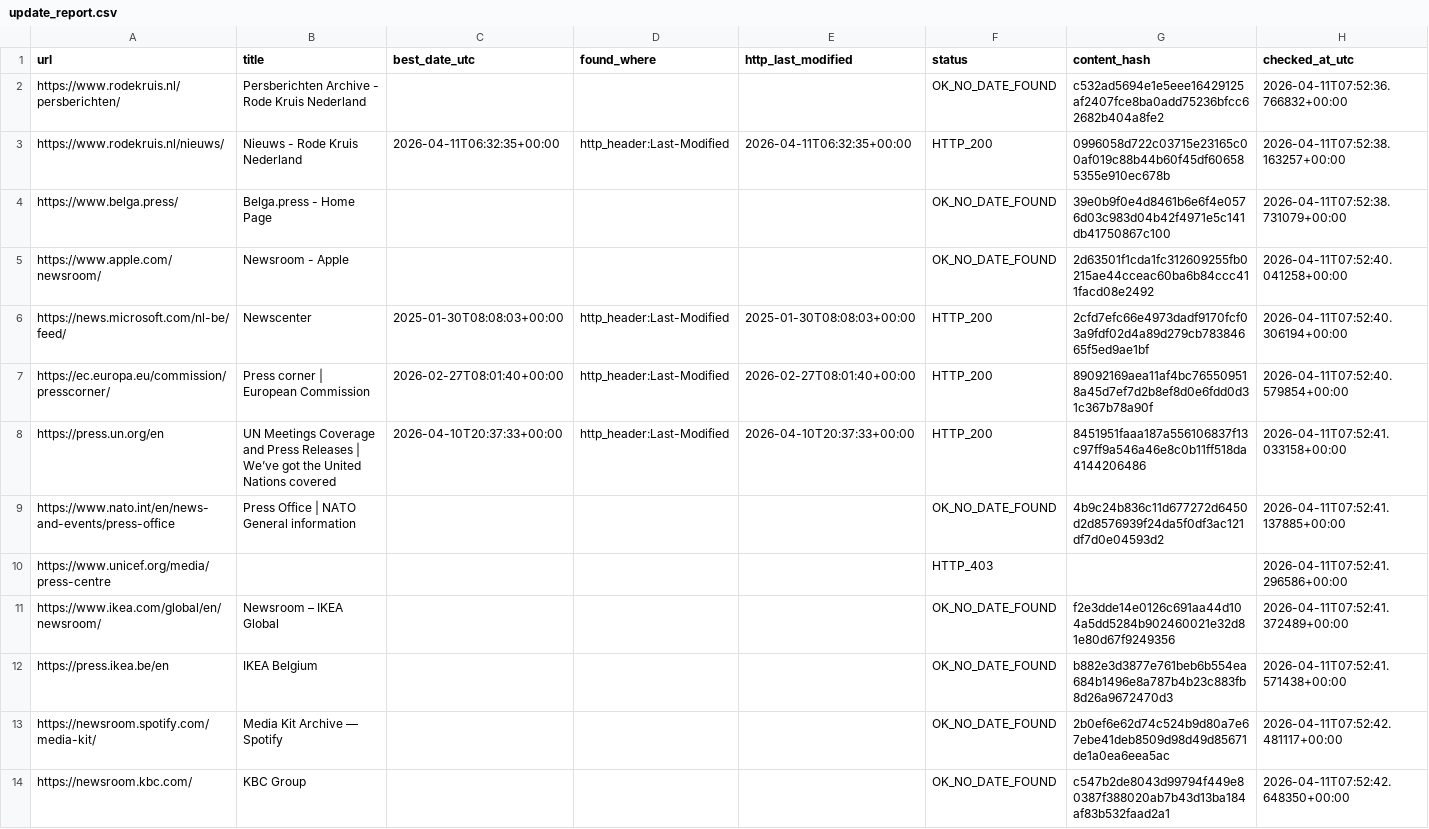
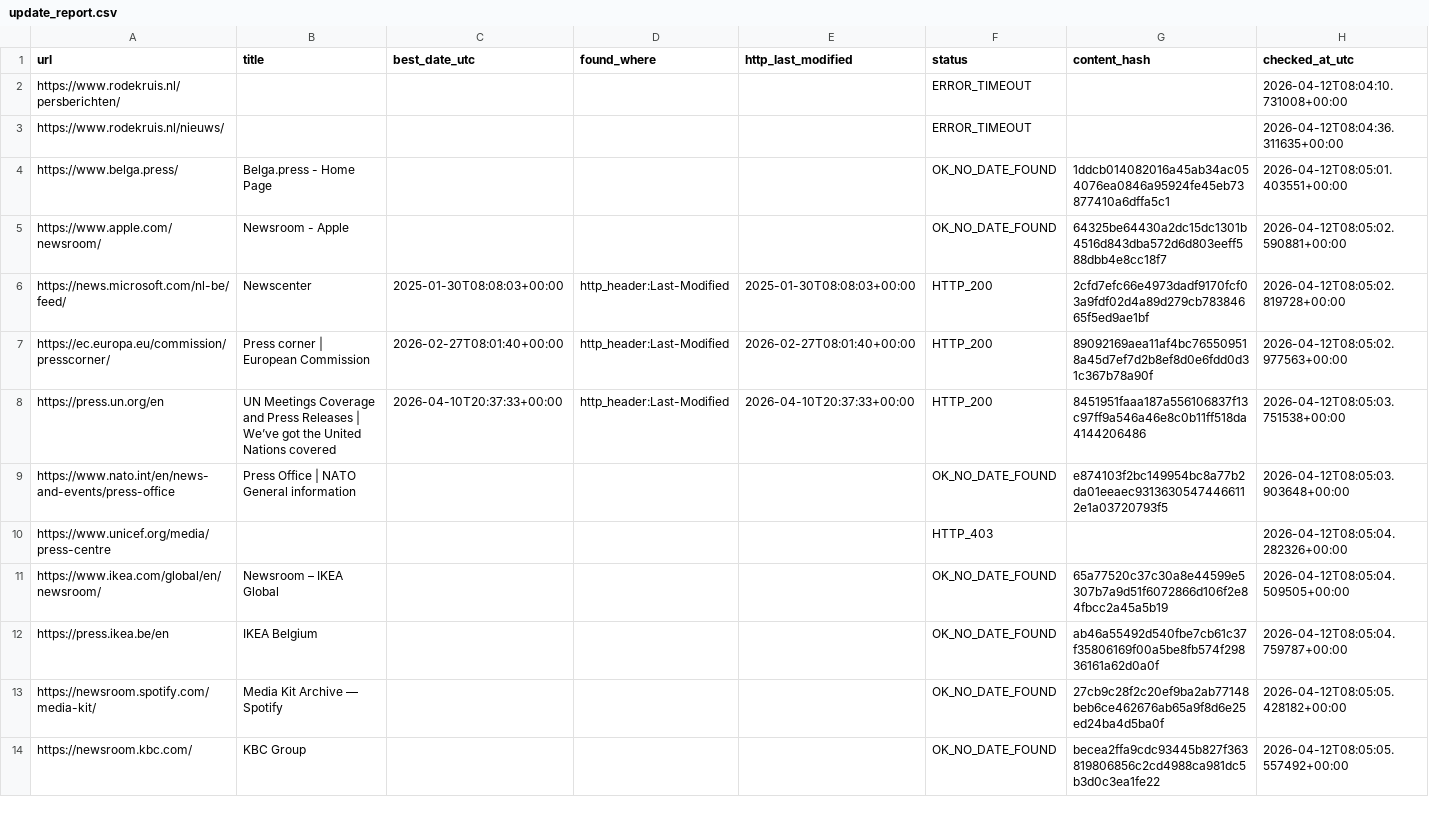
Before and after one commit to yonike2005-cell/Update-checker, a CSV file: output/update_report.csv, drawn as a sheet; only a part is shown; the diff covers the shown part only.

```diff
--- a/output/update_report.csv
+++ b/output/update_report.csv
@@ -1,14 +1,14 @@
 url,title,best_date_utc,found_where,http_last_modified,status,content_hash,checked_at_utc
-https://www.rodekruis.nl/persberichten/,Persberichten Archive - Rode Kruis Nederland,,,,OK_NO_DATE_FOUND,c532ad5694e1e5eee16429125af2407fce8ba0add75236bfcc62682b404a8fe2,2026-04-11T07:52:36.766832+00:00
-https://www.rodekruis.nl/nieuws/,Nieuws - Rode Kruis Nederland,2026-04-11T06:32:35+00:00,http_header:Last-Modified,2026-04-11T06:32:35+00:00,HTTP_200,0996058d722c03715e23165c00af019c88b44b60f45df606585355e910ec678b,2026-04-11T07:52:38.163257+00:00
-https://www.belga.press/,Belga.press - Home Page,,,,OK_NO_DATE_FOUND,39e0b9f0e4d8461b6e6f4e0576d03c983d04b42f4971e5c141db41750867c100,2026-04-11T07:52:38.731079+00:00
-https://www.apple.com/newsroom/,Newsroom - Apple,,,,OK_NO_DATE_FOUND,2d63501f1cda1fc312609255fb0215ae44cceac60ba6b84ccc411facd08e2492,2026-04-11T07:52:40.041258+00:00
-https://news.microsoft.com/nl-be/feed/,Newscenter,2025-01-30T08:08:03+00:00,http_header:Last-Modified,2025-01-30T08:08:03+00:00,HTTP_200,2cfd7efc66e4973dadf9170fcf03a9fdf02d4a89d279cb78384665f5ed9ae1bf,2026-04-11T07:52:40.306194+00:00
-https://ec.europa.eu/commission/presscorner/,Press corner | European Commission,2026-02-27T08:01:40+00:00,http_header:Last-Modified,2026-02-27T08:01:40+00:00,HTTP_200,89092169aea11af4bc765509518a45d7ef7d2b8ef8d0e6fdd0d31c367b78a90f,2026-04-11T07:52:40.579854+00:00
-https://press.un.org/en,UN Meetings Coverage and Press Releases | We’ve got the United Nations covered,2026-04-10T20:37:33+00:00,http_header:Last-Modified,2026-04-10T20:37:33+00:00,HTTP_200,8451951faaa187a556106837f13c97ff9a546a46e8c0b11ff518da4144206486,2026-04-11T07:52:41.033158+00:00
-https://www.nato.int/en/news-and-events/press-office,Press Office | NATO General information,,,,OK_NO_DATE_FOUND,4b9c24b836c11d677272d6450d2d8576939f24da5f0df3ac121df7d0e04593d2,2026-04-11T07:52:41.137885+00:00
-https://www.unicef.org/media/press-centre,,,,,HTTP_403,,2026-04-11T07:52:41.296586+00:00
-https://www.ikea.com/global/en/newsroom/,Newsroom – IKEA Global,,,,OK_NO_DATE_FOUND,f2e3dde14e0126c691aa44d104a5dd5284b902460021e32d81e80d67f9249356,2026-04-11T07:52:41.372489+00:00
-https://press.ikea.be/en,IKEA Belgium,,,,OK_NO_DATE_FOUND,b882e3d3877e761beb6b554ea684b1496e8a787b4b23c883fb8d26a9672470d3,2026-04-11T07:52:41.571438+00:00
-https://newsroom.spotify.com/media-kit/,Media Kit Archive — Spotify,,,,OK_NO_DATE_FOUND,2b0ef6e62d74c524b9d80a7e67ebe41deb8509d98d49d85671de1a0ea6eea5ac,2026-04-11T07:52:42.481117+00:00
-https://newsroom.kbc.com/,KBC Group,,,,OK_NO_DATE_FOUND,c547b2de8043d99794f449e80387f388020ab7b43d13ba184af83b532faad2a1,2026-04-11T07:52:42.648350+00:00
+https://www.rodekruis.nl/persberichten/,,,,,ERROR_TIMEOUT,,2026-04-12T08:04:10.731008+00:00
+https://www.rodekruis.nl/nieuws/,,,,,ERROR_TIMEOUT,,2026-04-12T08:04:36.311635+00:00
+https://www.belga.press/,Belga.press - Home Page,,,,OK_NO_DATE_FOUND,1ddcb014082016a45ab34ac054076ea0846a95924fe45eb73877410a6dffa5c1,2026-04-12T08:05:01.403551+00:00
+https://www.apple.com/newsroom/,Newsroom - Apple,,,,OK_NO_DATE_FOUND,64325be64430a2dc15dc1301b4516d843dba572d6d803eeff588dbb4e8cc18f7,2026-04-12T08:05:02.590881+00:00
+https://news.microsoft.com/nl-be/feed/,Newscenter,2025-01-30T08:08:03+00:00,http_header:Last-Modified,2025-01-30T08:08:03+00:00,HTTP_200,2cfd7efc66e4973dadf9170fcf03a9fdf02d4a89d279cb78384665f5ed9ae1bf,2026-04-12T08:05:02.819728+00:00
+https://ec.europa.eu/commission/presscorner/,Press corner | European Commission,2026-02-27T08:01:40+00:00,http_header:Last-Modified,2026-02-27T08:01:40+00:00,HTTP_200,89092169aea11af4bc765509518a45d7ef7d2b8ef8d0e6fdd0d31c367b78a90f,2026-04-12T08:05:02.977563+00:00
+https://press.un.org/en,UN Meetings Coverage and Press Releases | We’ve got the United Nations covered,2026-04-10T20:37:33+00:00,http_header:Last-Modified,2026-04-10T20:37:33+00:00,HTTP_200,8451951faaa187a556106837f13c97ff9a546a46e8c0b11ff518da4144206486,2026-04-12T08:05:03.751538+00:00
+https://www.nato.int/en/news-and-events/press-office,Press Office | NATO General information,,,,OK_NO_DATE_FOUND,e874103f2bc149954bc8a77b2da01eeaec93136305474466112e1a03720793f5,2026-04-12T08:05:03.903648+00:00
+https://www.unicef.org/media/press-centre,,,,,HTTP_403,,2026-04-12T08:05:04.282326+00:00
+https://www.ikea.com/global/en/newsroom/,Newsroom – IKEA Global,,,,OK_NO_DATE_FOUND,65a77520c37c30a8e44599e5307b7a9d51f6072866d106f2e84fbcc2a45a5b19,2026-04-12T08:05:04.509505+00:00
+https://press.ikea.be/en,IKEA Belgium,,,,OK_NO_DATE_FOUND,ab46a55492d540fbe7cb61c37f35806169f00a5be8fb574f29836161a62d0a0f,2026-04-12T08:05:04.759787+00:00
+https://newsroom.spotify.com/media-kit/,Media Kit Archive — Spotify,,,,OK_NO_DATE_FOUND,27cb9c28f2c20ef9ba2ab77148beb6ce462676ab65a9f8d6e25ed24ba4d5ba0f,2026-04-12T08:05:05.428182+00:00
+https://newsroom.kbc.com/,KBC Group,,,,OK_NO_DATE_FOUND,becea2ffa9cdc93445b827f363819806856c2cd4988ca981dc5b3d0c3ea1fe22,2026-04-12T08:05:05.557492+00:00
```
Also changed, not shown: 7 edited cells elsewhere in this file.
